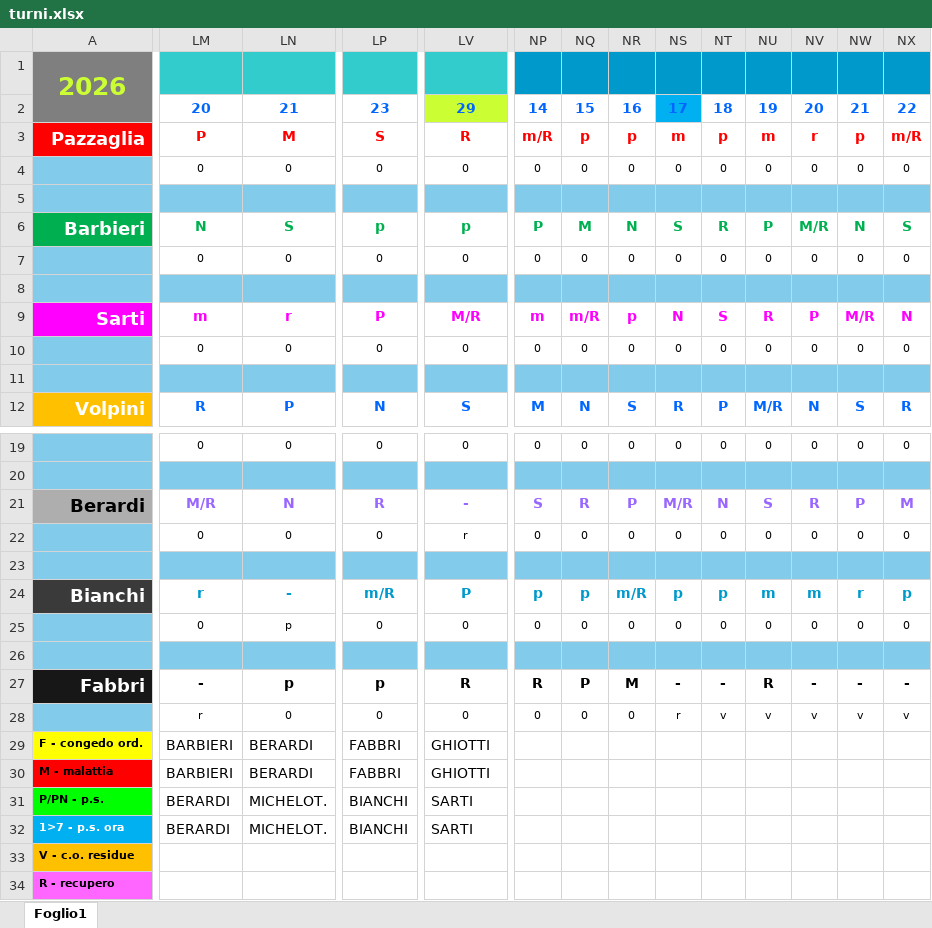
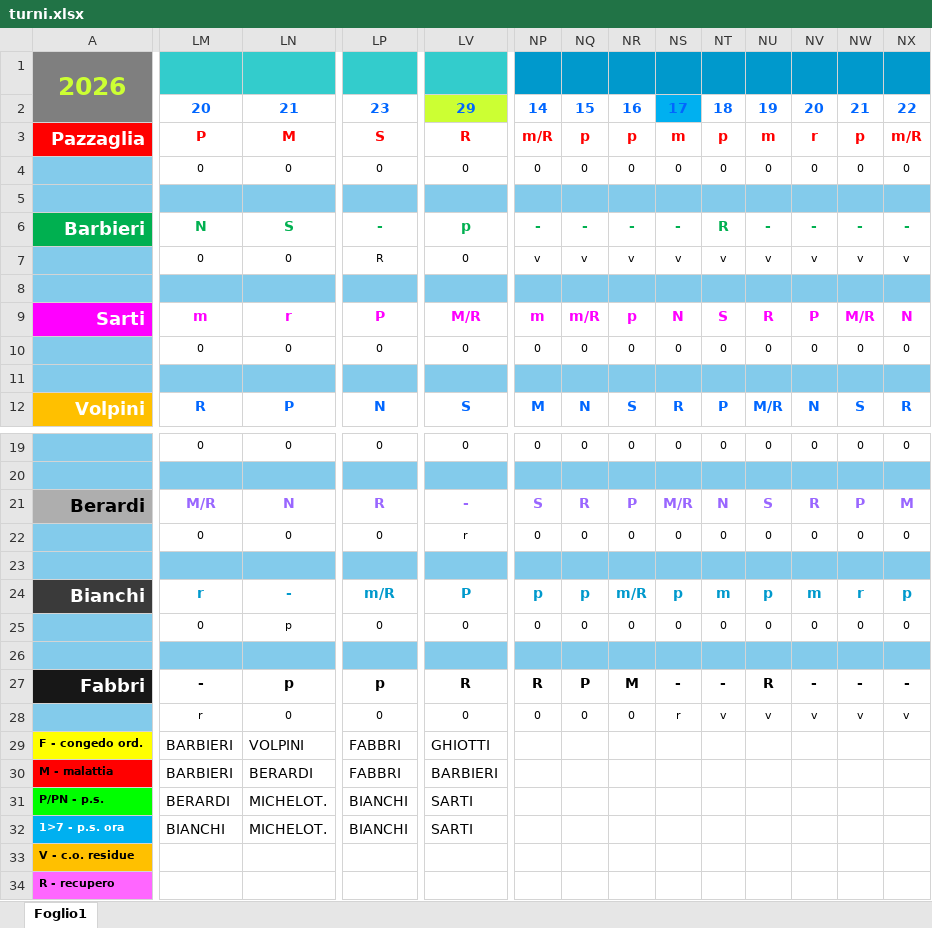
Before and after one commit to centrale118rsm-code/Turni-Autisti-2026-Rsm, an Excel workbook: turni.xlsx, sheet Foglio1, drawn as a sheet; only a part is shown, gaps mark what is left out; values as stored, in another font and other column widths than the file's, no borders; charts and pictures and conditional formats not drawn; the diff covers the shown part only; the diff names each change by its address in the sheet, - before the commit and + after, or states it on an @@ line.

Commit message:
Add files via upload

```diff
--- a/turni.xlsx (sheet Foglio1)
+++ b/turni.xlsx (sheet Foglio1)
-LP6: p
+LP6: -
-NP6: P
+NP6: -
-NQ6: M
+NQ6: -
-NR6: N
+NR6: -
-NS6: S
+NS6: -
-NU6: P
+NU6: -
-NV6: M/R
+NV6: -
-NW6: N
+NW6: -
-NX6: S
+NX6: -
-LP7: 0
+LP7: R
-NP7: 0
+NP7: v
-NQ7: 0
+NQ7: v
-NR7: 0
+NR7: v
-NS7: 0
+NS7: v
-NT7: 0
+NT7: v
-NU7: 0
+NU7: v
-NV7: 0
+NV7: v
-NW7: 0
+NW7: v
-NX7: 0
+NX7: v
-NT24: p
+NT24: m
-NU24: m
+NU24: p
-LN29: BERARDI
+LN29: VOLPINI
-LV30: GHIOTTI
+LV30: BARBIERI
-LM32: BERARDI
+LM32: BIANCHI
```
Also changed, not shown: 14 edited cells elsewhere in this sheet.
